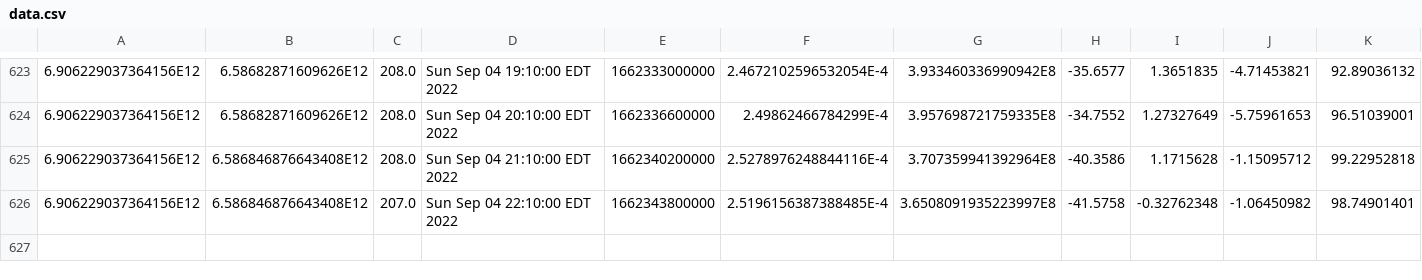
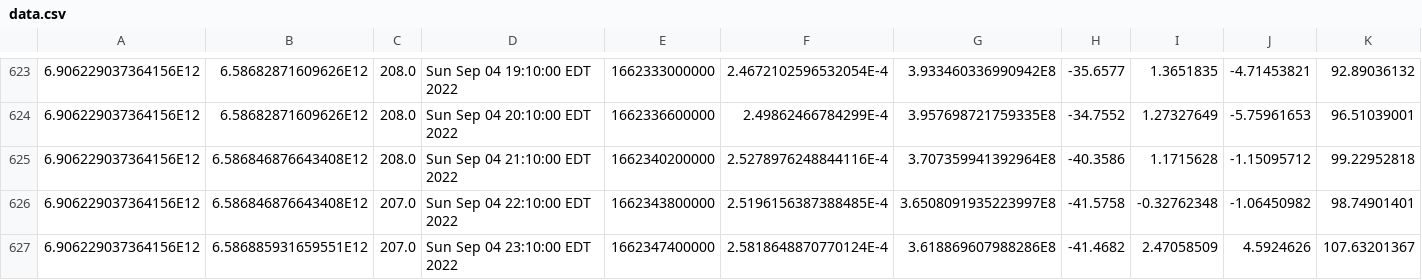
Before and after one commit to luncburn/luncburn, a CSV file: data.csv, drawn as a sheet; only a part is shown, gaps mark what is left out; rows hold the shown columns only; the diff names each change by its address in the sheet, - before the commit and + after, or states it on an @@ line.

Commit message:
table update

```diff
--- a/data.csv
+++ b/data.csv
+row 627: 6.906229037364156E12 | 6.586885931659551E12 | 207.0 | Sun Sep 04 23:10:00 EDT 2022 | 1662347400000 | 2.5818648870770124E-4 | 3.618869607988286E8 | -41.4682 | 2.47058509 | 4.5924626 | 107.63201367
```
